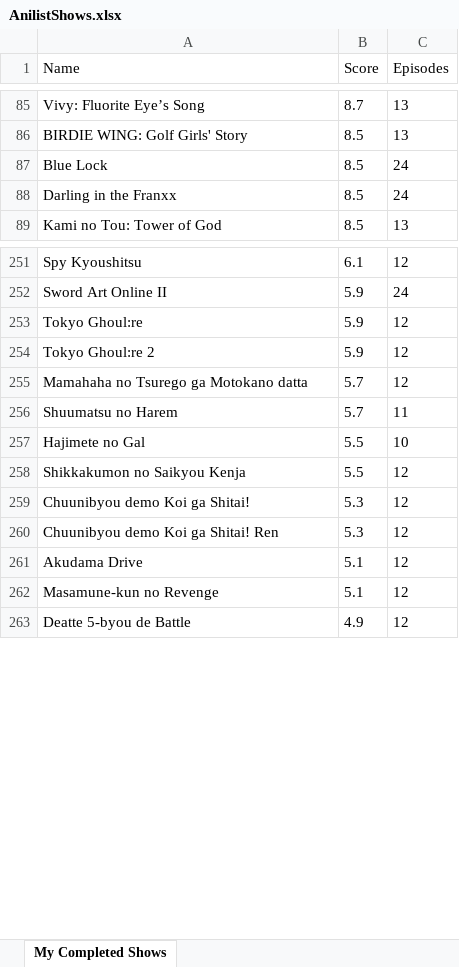
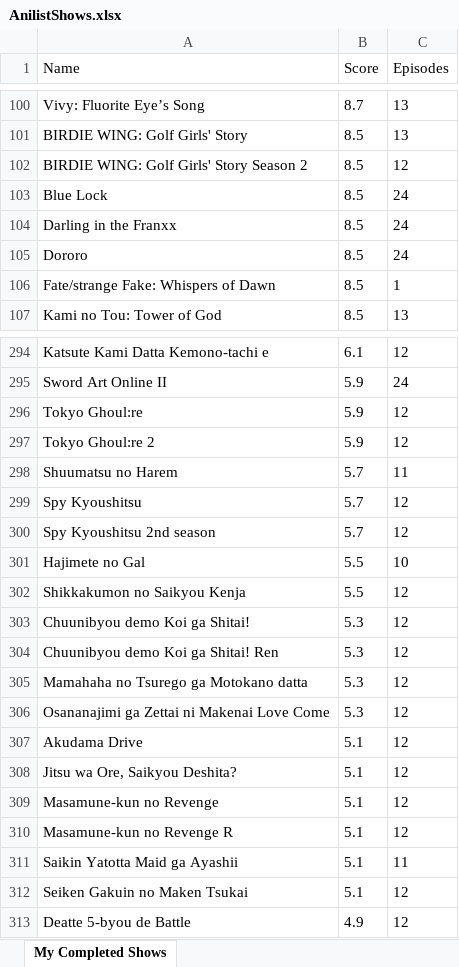
Before and after one commit to Marti746/Python_Work, an Excel workbook: AnilistShows.xlsx, sheet My Completed Shows, drawn as a sheet; only a part is shown, gaps mark what is left out; values as stored, in another font and other column widths than the file's, no borders; removed rows and columns are numbered as before the commit, all else as after; the diff covers the shown part only; the diff names each change by its address in the sheet, - before the commit and + after, or states it on an @@ line.

```diff
--- a/AnilistShows.xlsx (sheet My Completed Shows)
+++ b/AnilistShows.xlsx (sheet My Completed Shows)
+row 102: BIRDIE WING: Golf Girls' Story Season 2 | 8.5 | 12
+row 105: Dororo | 8.5 | 24
+row 106: Fate/strange Fake: Whispers of Dawn | 8.5 | 1
-A294 (Name): Spy Kyoushitsu
+A294 (Name): Katsute Kami Datta Kemono-tachi e
-row 255: Mamahaha no Tsurego ga Motokano datta | 5.7 | 12
+row 299: Spy Kyoushitsu | 5.7 | 12
+row 300: Spy Kyoushitsu 2nd season | 5.7 | 12
+row 305: Mamahaha no Tsurego ga Motokano datta | 5.3 | 12
+row 306: Osananajimi ga Zettai ni Makenai Love Come | 5.3 | 12
+row 308: Jitsu wa Ore, Saikyou Deshita? | 5.1 | 12
+row 310: Masamune-kun no Revenge R | 5.1 | 12
+row 311: Saikin Yatotta Maid ga Ayashii | 5.1 | 11
+row 312: Seiken Gakuin no Maken Tsukai | 5.1 | 12
```
Also changed, not shown: 63 added rows, 16 removed rows and 2 edited cells elsewhere in this sheet, 8 other files.
